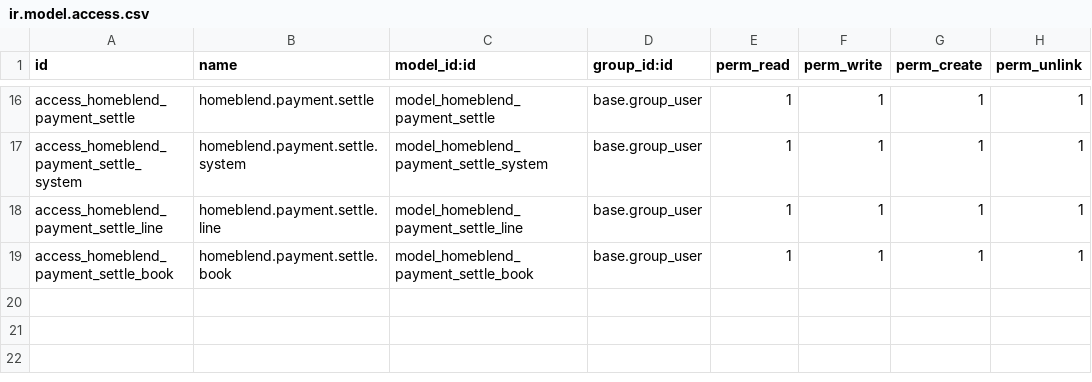
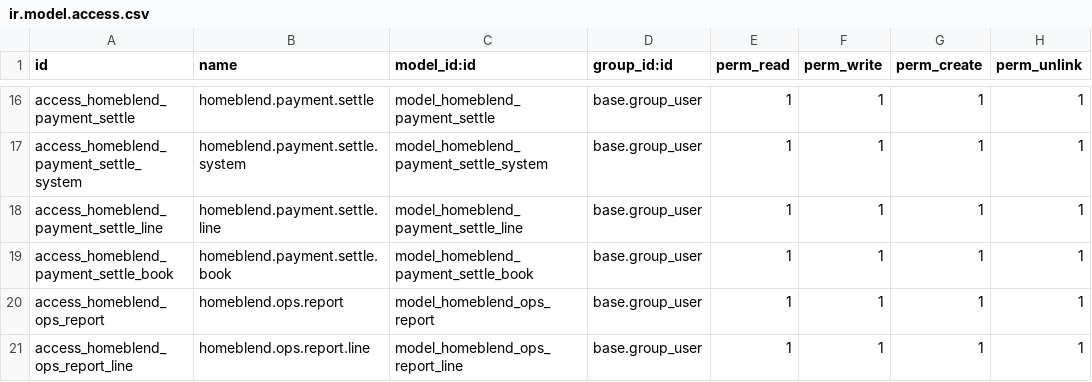
Before and after one commit to moaskary20/odoo_homeblend, a CSV file: custom_addons/homeblend_reports/security/ir.model.access.csv, drawn as a sheet; only a part is shown, gaps mark what is left out; the diff names each change by its address in the sheet, - before the commit and + after, or states it on an @@ line.

```diff
--- a/custom_addons/homeblend_reports/security/ir.model.access.csv
+++ b/custom_addons/homeblend_reports/security/ir.model.access.csv
+row 20: access_homeblend_ops_report | homeblend.ops.report | model_homeblend_ops_report | base.group_user | 1 | 1 | 1 | 1
+row 21: access_homeblend_ops_report_line | homeblend.ops.report.line | model_homeblend_ops_report_line | base.group_user | 1 | 1 | 1 | 1
```
Also changed, not shown: 15 other files.
